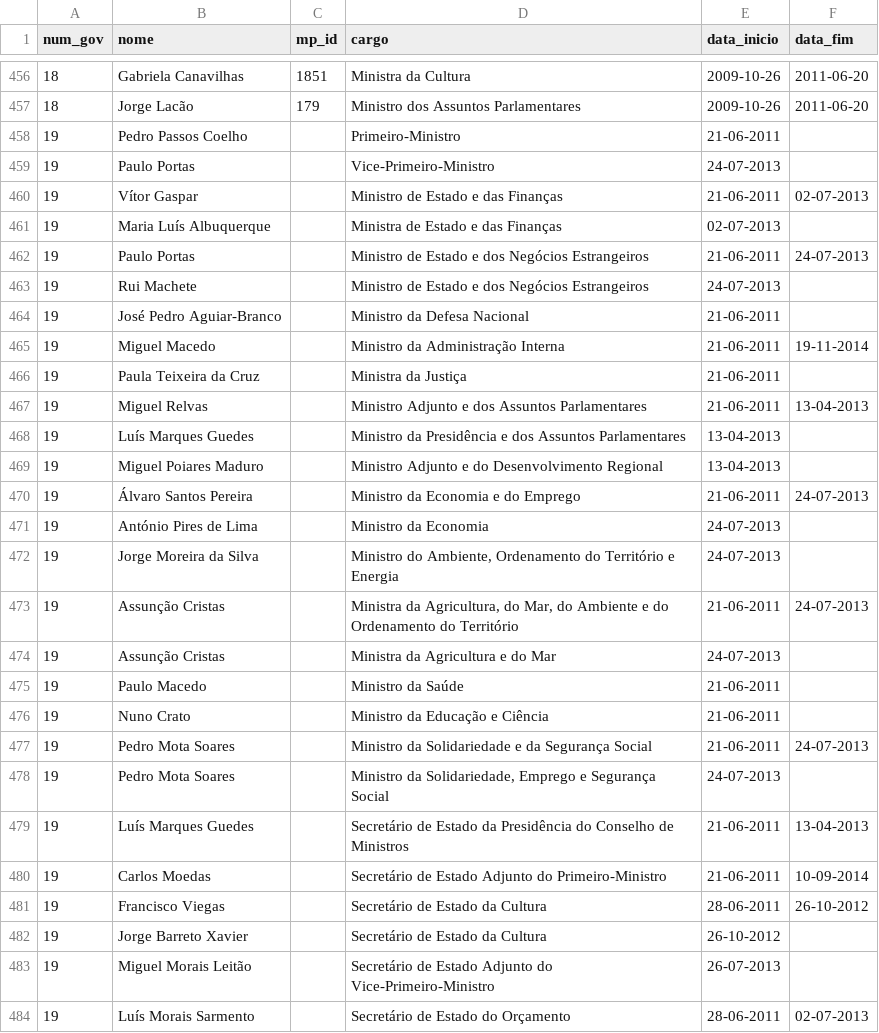
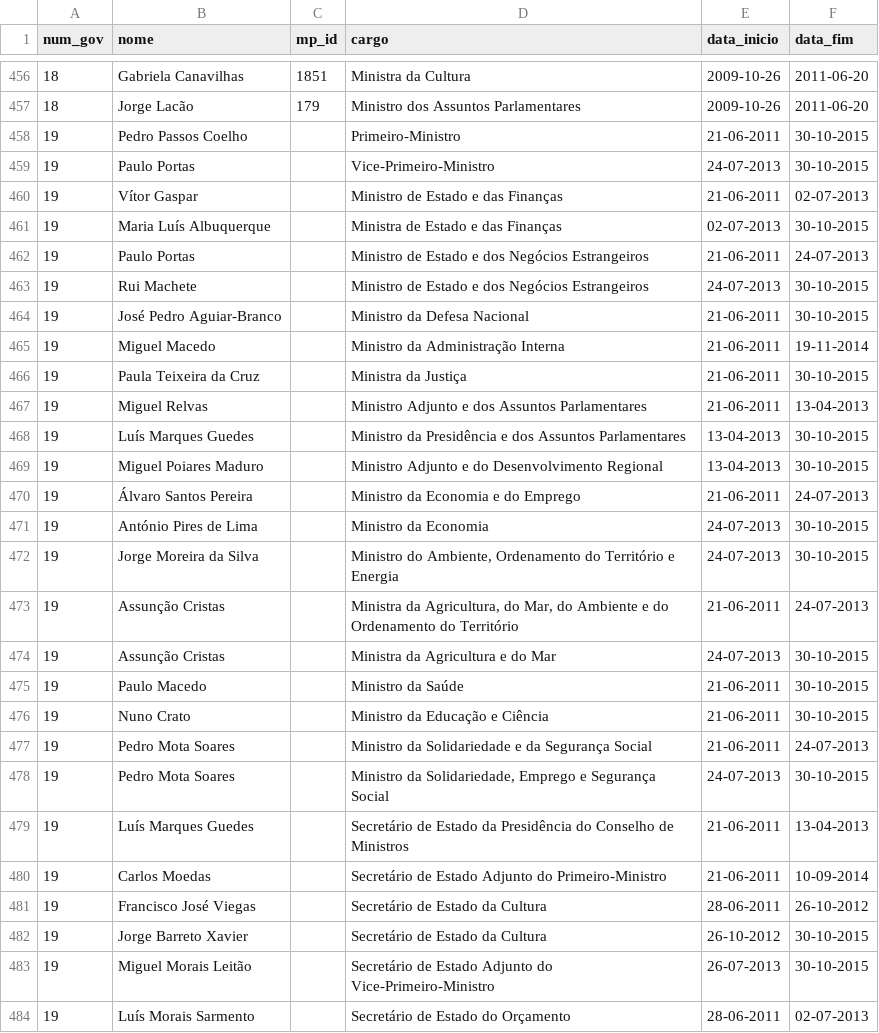
Before and after one commit to centraldedados/governos, a CSV file: data/governos-cargos.csv, drawn as a sheet; only a part is shown, gaps mark what is left out; the diff covers the shown part only.

```diff
--- a/data/governos-cargos.csv
+++ b/data/governos-cargos.csv
@@ -457,28 +457,28 @@
 18,"Jorge Lacão",179,"Ministro dos Assuntos Parlamentares","2009-10-26","2011-06-20"
-19,"Pedro Passos Coelho",,"Primeiro-Ministro","21-06-2011",
-19,"Paulo Portas",,"Vice-Primeiro-Ministro","24-07-2013",
+19,"Pedro Passos Coelho",,"Primeiro-Ministro","21-06-2011","30-10-2015"
+19,"Paulo Portas",,"Vice-Primeiro-Ministro","24-07-2013","30-10-2015"
 19,"Vítor Gaspar",,"Ministro de Estado e das Finanças","21-06-2011","02-07-2013"
-19,"Maria Luís Albuquerque",,"Ministra de Estado e das Finanças","02-07-2013",
+19,"Maria Luís Albuquerque",,"Ministra de Estado e das Finanças","02-07-2013","30-10-2015"
 19,"Paulo Portas",,"Ministro de Estado e dos Negócios Estrangeiros","21-06-2011","24-07-2013"
-19,"Rui Machete",,"Ministro de Estado e dos Negócios Estrangeiros","24-07-2013",
-19,"José Pedro Aguiar-Branco",,"Ministro da Defesa Nacional","21-06-2011",
+19,"Rui Machete",,"Ministro de Estado e dos Negócios Estrangeiros","24-07-2013","30-10-2015"
+19,"José Pedro Aguiar-Branco",,"Ministro da Defesa Nacional","21-06-2011","30-10-2015"
 19,"Miguel Macedo",,"Ministro da Administração Interna","21-06-2011","19-11-2014"
-19,"Paula Teixeira da Cruz",,"Ministra da Justiça","21-06-2011",
+19,"Paula Teixeira da Cruz",,"Ministra da Justiça","21-06-2011","30-10-2015"
 19,"Miguel Relvas",,"Ministro Adjunto e dos Assuntos Parlamentares","21-06-2011","13-04-2013"
-19,"Luís Marques Guedes",,"Ministro da Presidência e dos Assuntos Parlamentares","13-04-2013",
-19,"Miguel Poiares Maduro",,"Ministro Adjunto e do Desenvolvimento Regional","13-04-2013",
+19,"Luís Marques Guedes",,"Ministro da Presidência e dos Assuntos Parlamentares","13-04-2013","30-10-2015"
+19,"Miguel Poiares Maduro",,"Ministro Adjunto e do Desenvolvimento Regional","13-04-2013","30-10-2015"
 19,"Álvaro Santos Pereira",,"Ministro da Economia e do Emprego","21-06-2011","24-07-2013"
-19,"António Pires de Lima",,"Ministro da Economia","24-07-2013",
-19,"Jorge Moreira da Silva",,"Ministro do Ambiente, Ordenamento do Território e Energia","24-07-2013",
+19,"António Pires de Lima",,"Ministro da Economia","24-07-2013","30-10-2015"
+19,"Jorge Moreira da Silva",,"Ministro do Ambiente, Ordenamento do Território e Energia","24-07-2013","30-10-2015"
 19,"Assunção Cristas",,"Ministra da Agricultura, do Mar, do Ambiente e do Ordenamento do Território","21-06-2011","24-07-2013"
-19,"Assunção Cristas",,"Ministra da Agricultura e do Mar","24-07-2013",
-19,"Paulo Macedo",,"Ministro da Saúde","21-06-2011",
-19,"Nuno Crato",,"Ministro da Educação e Ciência","21-06-2011",
+19,"Assunção Cristas",,"Ministra da Agricultura e do Mar","24-07-2013","30-10-2015"
+19,"Paulo Macedo",,"Ministro da Saúde","21-06-2011","30-10-2015"
+19,"Nuno Crato",,"Ministro da Educação e Ciência","21-06-2011","30-10-2015"
 19,"Pedro Mota Soares",,"Ministro da Solidariedade e da Segurança Social","21-06-2011","24-07-2013"
-19,"Pedro Mota Soares",,"Ministro da Solidariedade, Emprego e Segurança Social","24-07-2013",
+19,"Pedro Mota Soares",,"Ministro da Solidariedade, Emprego e Segurança Social","24-07-2013","30-10-2015"
 19,"Luís Marques Guedes",,"Secretário de Estado da Presidência do Conselho de Ministros","21-06-2011","13-04-2013"
 19,"Carlos Moedas",,"Secretário de Estado Adjunto do Primeiro-Ministro","21-06-2011","10-09-2014"
-19,"Francisco Viegas",,"Secretário de Estado da Cultura","28-06-2011","26-10-2012"
-19,"Jorge Barreto Xavier",,"Secretário de Estado da Cultura","26-10-2012",
-19,"Miguel Morais Leitão",,"Secretário de Estado Adjunto do Vice-Primeiro-Ministro","26-07-2013",
+19,"Francisco José Viegas",,"Secretário de Estado da Cultura","28-06-2011","26-10-2012"
+19,"Jorge Barreto Xavier",,"Secretário de Estado da Cultura","26-10-2012","30-10-2015"
+19,"Miguel Morais Leitão",,"Secretário de Estado Adjunto do Vice-Primeiro-Ministro","26-07-2013","30-10-2015"
 19,"Luís Morais Sarmento",,"Secretário de Estado do Orçamento","28-06-2011","02-07-2013"
```
Also changed, not shown: 40 edited cells elsewhere in this file, data/governos-pm.csv, data/legislaturas.csv.
